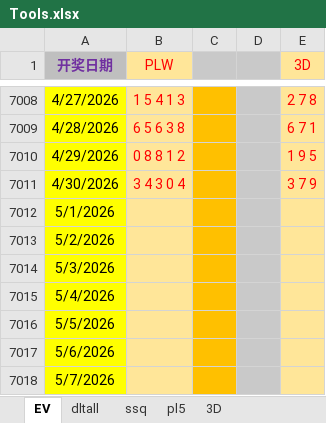
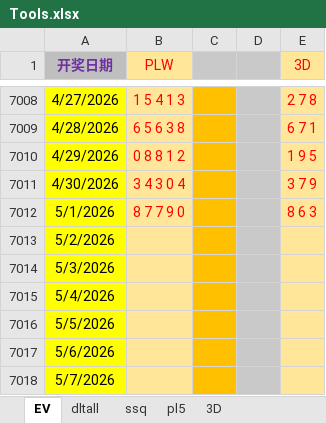
Before and after one commit to 12308422/jnsj, an Excel workbook: Tools.xlsx, sheet EV, drawn as a sheet; only a part is shown, gaps mark what is left out; values as stored, in another font and other column widths than the file's, no borders; the diff names each change by its address in the sheet, - before the commit and + after, or states it on an @@ line.

```diff
--- a/Tools.xlsx (sheet EV)
+++ b/Tools.xlsx (sheet EV)
-B7012 (PLW): (empty)
+B7012 (PLW): 8 7 7 9 0
-E7012 (3D): (empty)
+E7012 (3D): 8 6 3
```
Also changed, not shown: sheet pl5, sheet 3D.
